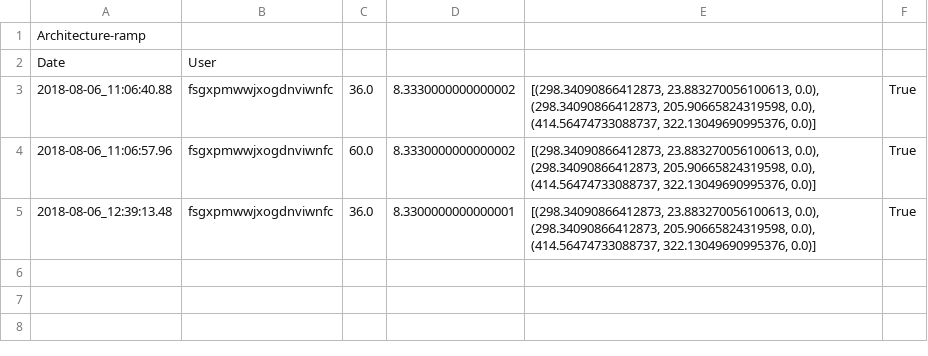
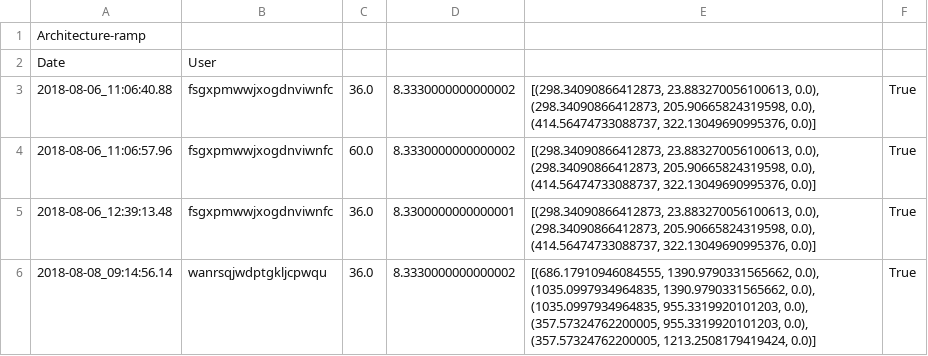
Before and after one commit to tmwarchitecture/PCPA_TOOLS, a CSV file: data/raw/1808_Architecture-ramp.csv, drawn as a sheet.

```diff
--- a/data/raw/1808_Architecture-ramp.csv
+++ b/data/raw/1808_Architecture-ramp.csv
@@ -5 +5,2 @@ Date,User
 2018-08-06_12:39:13.48,fsgxpmwwjxogdnviwnfc,36.0,8.3300000000000001,"[(298.34090866412873, 23.883270056100613, 0.0), (298.34090866412873, 205.90665824319598, 0.0), (414.56474733088737, 322.13049690995376, 0.0)]",True
+2018-08-08_09:14:56.14,wanrsqjwdptgkljcpwqu,36.0,8.3330000000000002,"[(686.17910946084555, 1390.9790331565662, 0.0), (1035.0997934964835, 1390.9790331565662, 0.0), (1035.0997934964835, 955.3319920101203, 0.0), (357.57324762200005, 955.3319920101203, 0.0), (357.57324762200005, 1213.2508179419424, 0.0)]",True
```
Also changed, not shown: data/raw/1808_Architecture-Stair.csv, data/raw/1808_Drawing-Add Area Tag.csv, 45 other files.
